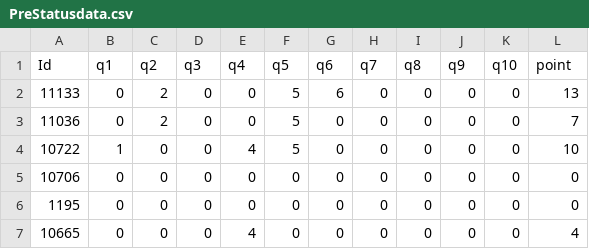
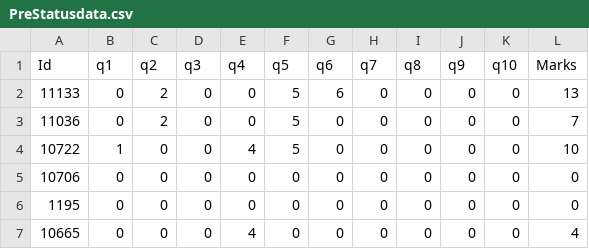
Before and after one commit to Mehedi-Bin-Hafiz/Status-check-of-student-by-Machine-Learning, a CSV file: PreStatusdata.csv, drawn as a sheet; only a part is shown.

```diff
--- a/PreStatusdata.csv
+++ b/PreStatusdata.csv
@@ -1,2 +1,2 @@
-Id,   q1,q2,q3,q4,q5,q6,q7,q8,q9,q10,point
+Id,   q1,q2,q3,q4,q5,q6,q7,q8,q9,q10,Marks
 11133   ,0,2,0,0,5,6,0,0,0,0,13
```
Also changed, not shown: UpdateStatus.csv, 2 other files.
